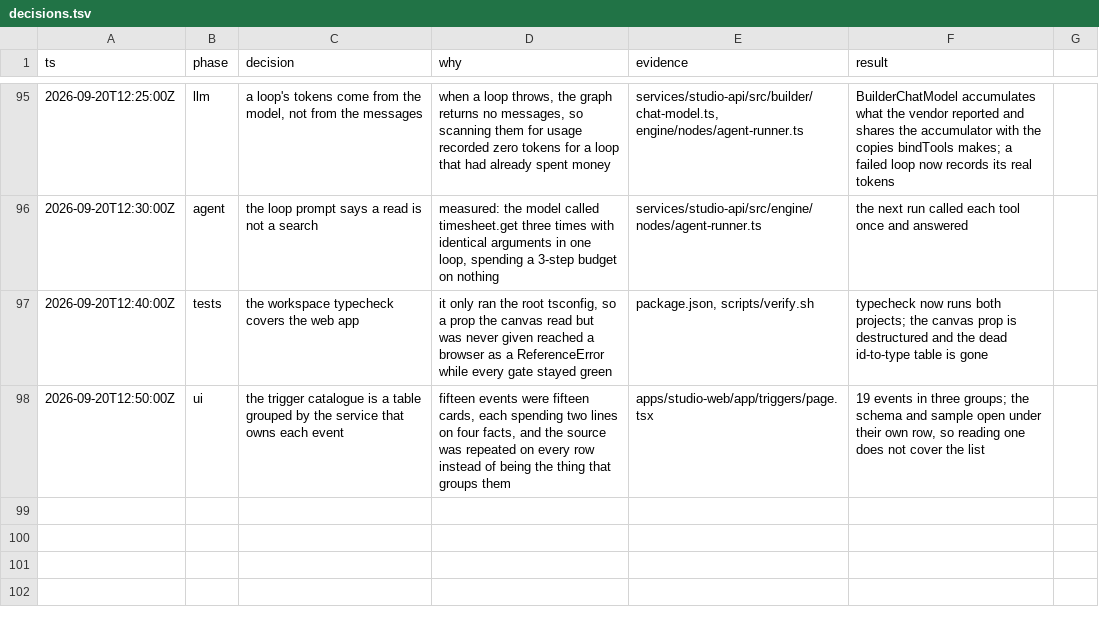
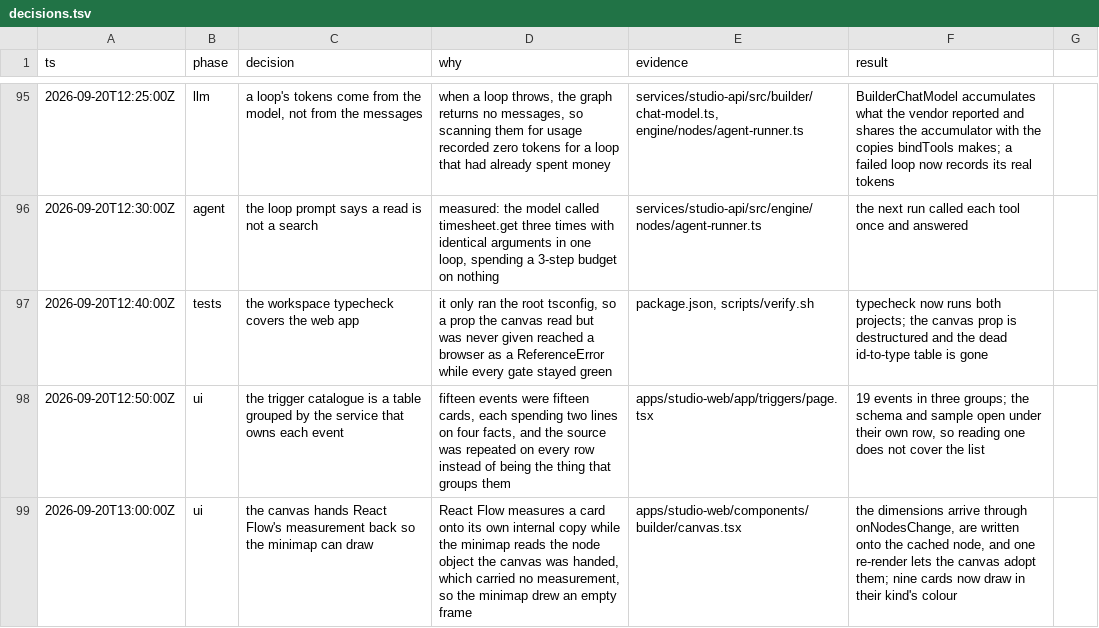
Before and after one commit to chandra447/wfm-automation-studio, a TSV file: decisions.tsv, drawn as a sheet; only a part is shown, gaps mark what is left out; the diff names each change by its address in the sheet, - before the commit and + after, or states it on an @@ line.

Commit message:
Draw the cards in the minimap
React Flow measures a card and keeps the result on its own internal copy, while
the minimap draws from the node object the canvas was handed, and that object
carried no measurement at all: the minimap rendered its frame, its mask and
nothing else.

The dimensions now come back through onNodesChange, the documented contract for
a controlled canvas, land on the cached node object, and one re-render lets the
canvas adopt them. Nine cards, each in its kind's colour.

```diff
--- a/decisions.tsv
+++ b/decisions.tsv
+row 99: 2026-09-20T13:00:00Z | ui | the canvas hands React Flow's measurement back so the minimap can draw | React Flow measures a card onto its own internal copy while the minimap reads the node object the canvas was handed, which carried no measurement, so the minimap drew an empty frame | apps/studio-web/components/builder/canvas.tsx | the dimensions arrive through onNodesChange, are written onto the cached node, and one re-render lets the canvas adopt them; nine cards now draw in their kind's colour
```
Also changed, not shown: 1 other file.
